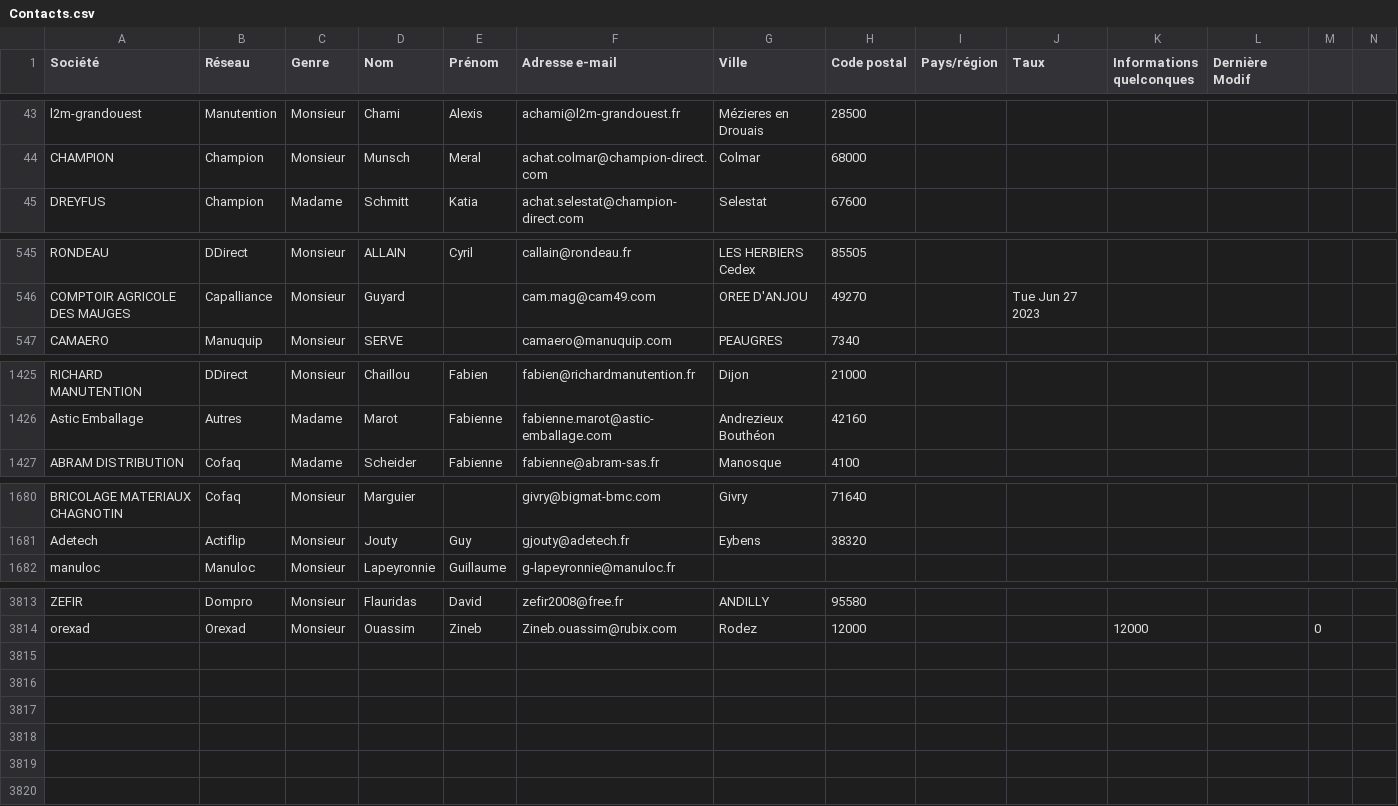
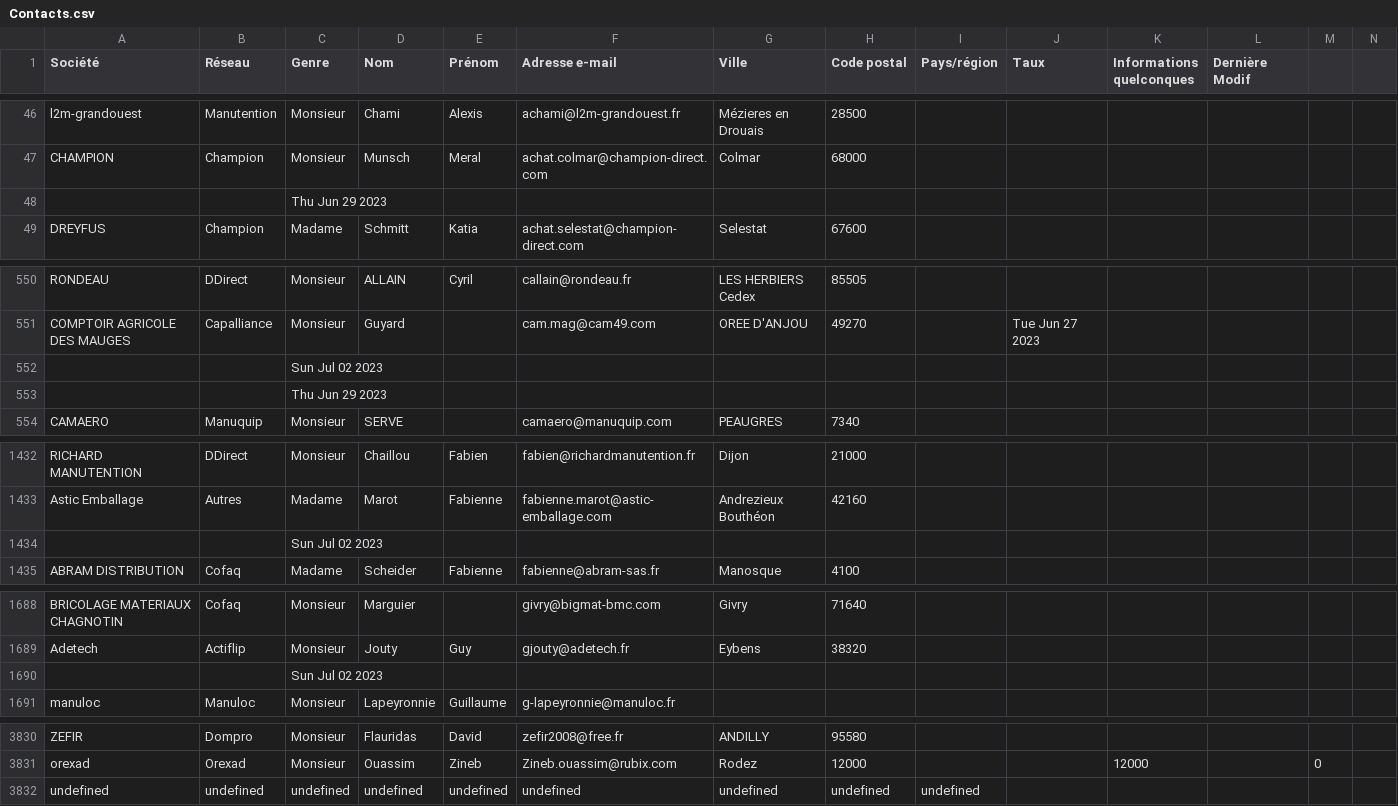
Before and after one commit to Charles141002/src_web, a CSV file: fichier_csv/Contacts.csv, drawn as a sheet; only a part is shown, gaps mark what is left out; rows hold the shown columns only; the diff covers the shown part only; the diff names each change by its address in the sheet, - before the commit and + after, or states it on an @@ line.

```diff
--- a/fichier_csv/Contacts.csv
+++ b/fichier_csv/Contacts.csv
+row 48:  |  | Thu Jun 29 2023
+row 552:  |  | Sun Jul 02 2023
+row 553:  |  | Thu Jun 29 2023
+row 1434:  |  | Sun Jul 02 2023
+row 1690:  |  | Sun Jul 02 2023
+row 3832: undefined | undefined | undefined | undefined | undefined | undefined | undefined | undefined | undefined
```
Also changed, not shown: 16 added rows, 4 removed rows and 10 edited cells elsewhere in this file, 5 other files.
